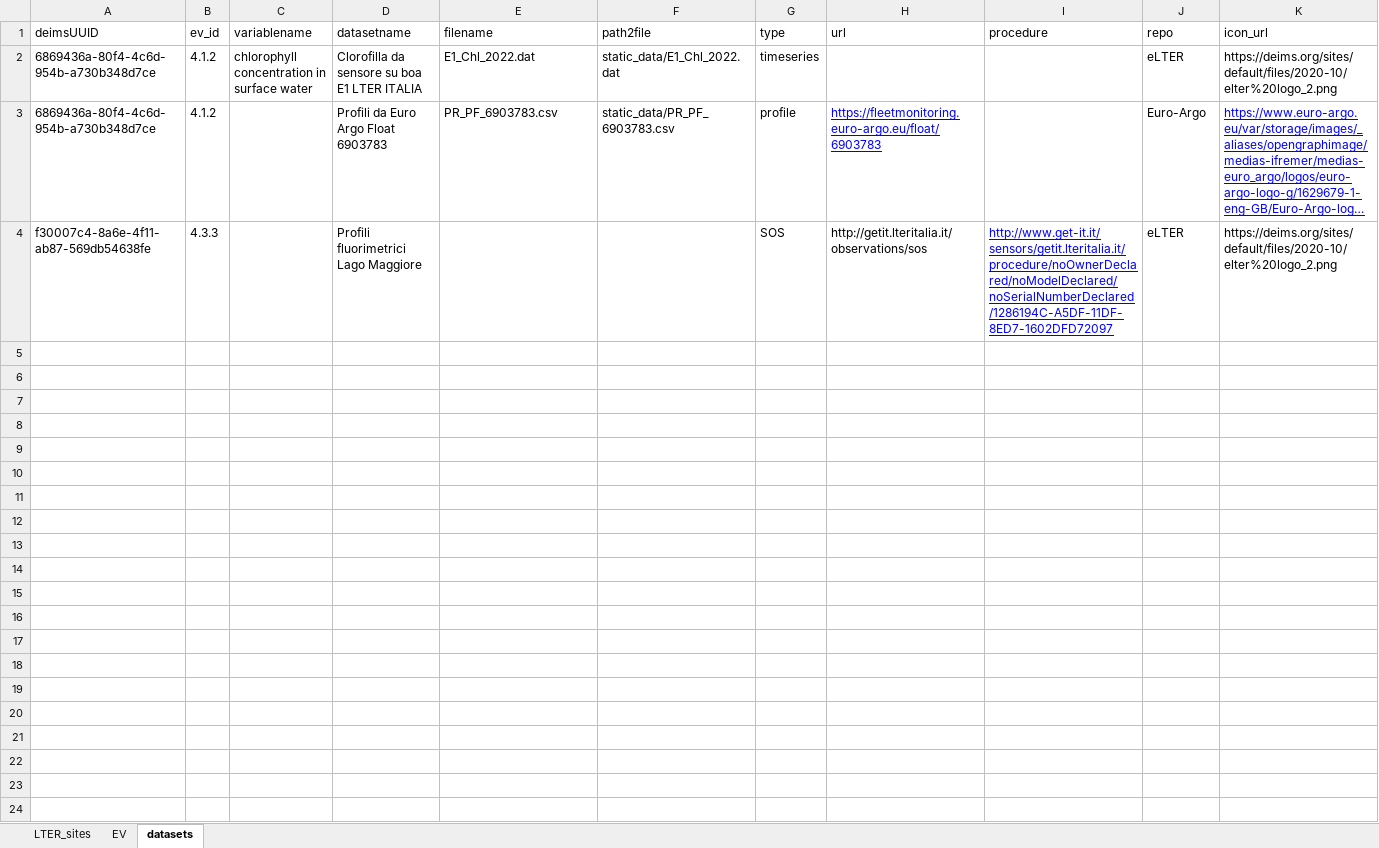
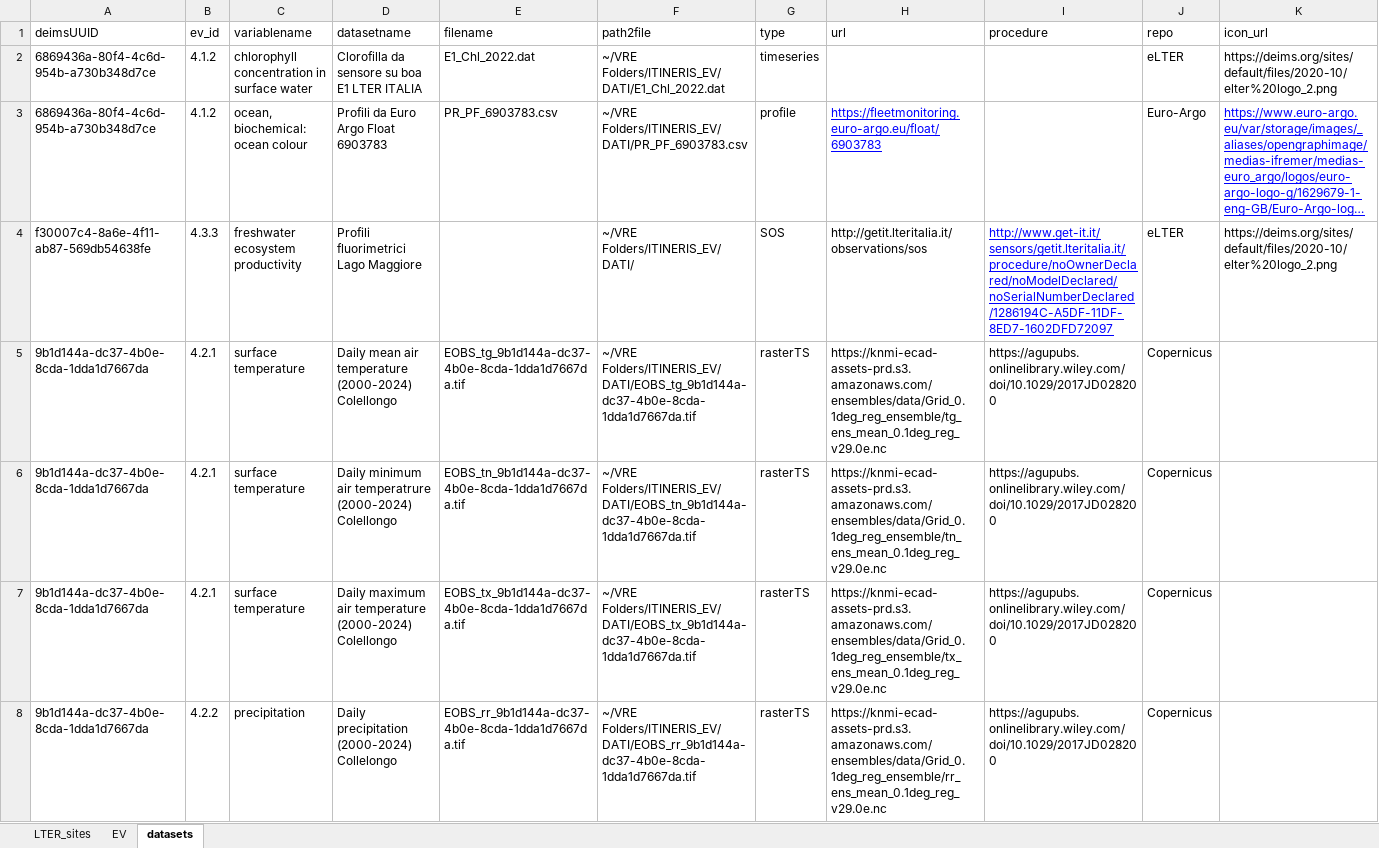
Before and after one commit to oggioniale/ITINERIS-EVsVRE, an Excel workbook: data-raw/sites_list.xlsx, sheet datasets, drawn as a sheet; only a part is shown; long unchanged cells end in …; values as stored, in another font and other column widths than the file's, no borders; the diff covers the shown part only; the diff names each change by its address in the sheet, - before the commit and + after, or states it on an @@ line.

Commit message:
Changes in Sites_list

```diff
--- a/data-raw/sites_list.xlsx (sheet datasets)
+++ b/data-raw/sites_list.xlsx (sheet datasets)
-F2 (path2file): static_data/E1_Chl_2022.dat
+F2 (path2file): ~/VRE Folders/ITINERIS_EV/DATI/E1_Chl_2022.dat
-C3 (variablename): (empty)
+C3 (variablename): ocean, biochemical: ocean colour
-F3 (path2file): static_data/PR_PF_6903783.csv
+F3 (path2file): ~/VRE Folders/ITINERIS_EV/DATI/PR_PF_6903783.csv
-C4 (variablename): (empty)
+C4 (variablename): freshwater ecosystem productivity
-F4 (path2file): (empty)
+F4 (path2file): ~/VRE Folders/ITINERIS_EV/DATI/
+row 5: 9b1d144a-dc37-4b0e-8cda-1dda1d7667da | 4.2.1 | surface temperature | Daily mean air temperature (2000-2024) Colellongo | EOBS_tg_9b1d144a-dc37-4b0e-8cda-1dda1d7667da.tif | ~/VRE Folders/ITINERIS_EV/DATI/EOBS_tg_9b1d144a-dc37-4b0e-8cda-1dda1d7667da.tif | rasterTS | https://knmi-ecad-assets-prd.s3.amazonaws.com/ensembles/data/Grid_0.1deg_reg_ensemble/tg_ens_mean_0.1deg_reg_v29.0e.nc | https://agupubs.onlinelibrary.wiley.com/doi/10.1029/2017JD028200 | Copernicus
+row 6: 9b1d144a-dc37-4b0e-8cda-1dda1d7667da | 4.2.1 | surface temperature | Daily minimum air temperatrure (2000-2024) Colellongo | EOBS_tn_9b1d144a-dc37-4b0e-8cda-1dda1d7667da.tif | ~/VRE Folders/ITINERIS_EV/DATI/EOBS_tn_9b1d144a-dc37-4b0e-8cda-1dda1d7667da.tif | rasterTS | https://knmi-ecad-assets-prd.s3.amazonaws.com/ensembles/data/Grid_0.1deg_reg_ensemble/tn_ens_mean_0.1deg_reg_v29.0e.nc | https://agupubs.onlinelibrary.wiley.com/doi/10.1029/2017JD028200 | Copernicus
+row 7: 9b1d144a-dc37-4b0e-8cda-1dda1d7667da | 4.2.1 | surface temperature | Daily maximum air temperature (2000-2024) Colellongo | EOBS_tx_9b1d144a-dc37-4b0e-8cda-1dda1d7667da.tif | ~/VRE Folders/ITINERIS_EV/DATI/EOBS_tx_9b1d144a-dc37-4b0e-8cda-1dda1d7667da.tif | rasterTS | https://knmi-ecad-assets-prd.s3.amazonaws.com/ensembles/data/Grid_0.1deg_reg_ensemble/tx_ens_mean_0.1deg_reg_v29.0e.nc | https://agupubs.onlinelibrary.wiley.com/doi/10.1029/2017JD028200 | Copernicus
+row 8: 9b1d144a-dc37-4b0e-8cda-1dda1d7667da | 4.2.2 | precipitation | Daily precipitation (2000-2024) Collelongo | EOBS_rr_9b1d144a-dc37-4b0e-8cda-1dda1d7667da.tif | ~/VRE Folders/ITINERIS_EV/DATI/EOBS_rr_9b1d144a-dc37-4b0e-8cda-1dda1d7667da.tif | rasterTS | https://knmi-ecad-assets-prd.s3.amazonaws.com/ensembles/data/Grid_0.1deg_reg_ensemble/rr_ens_mean_0.1deg_reg_v29.0e.nc | https://agupubs.onlinelibrary.wiley.com/doi/10.1029/2017JD028200 | Copernicus
```
Also changed, not shown: 20 added rows elsewhere in this sheet.
